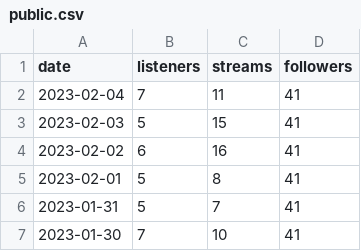
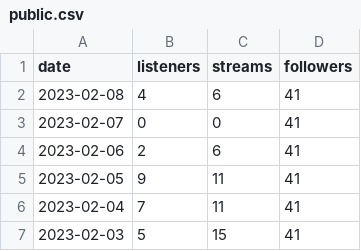
Before and after one commit to giuluck/SpotiViz, a CSV file: res/public.csv, drawn as a sheet; only a part is shown; the shorter side is filled out with more unchanged rows.

Commit message:
Add README.md. Update data files. Minor changes to visualizations.

```diff
--- a/res/public.csv
+++ b/res/public.csv
@@ -1,2 +1,6 @@
 date,listeners,streams,followers
+2023-02-08,4,6,41
+2023-02-07,0,0,41
+2023-02-06,2,6,41
+2023-02-05,9,11,41
 2023-02-04,7,11,41
```
Also changed, not shown: res/asfalto.csv, res/bolo-by-fight.csv, 4 other files.
